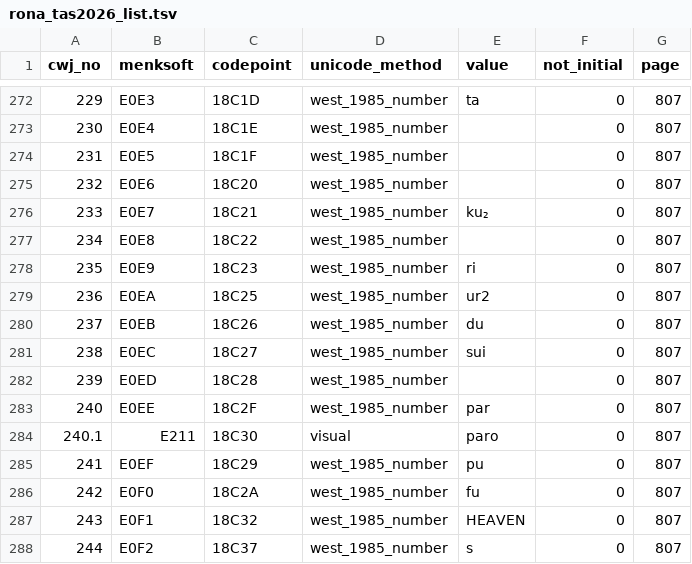
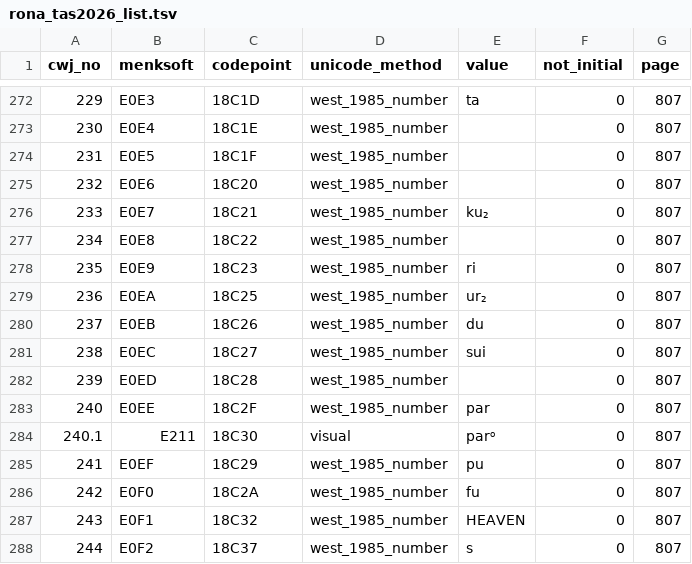
Before and after one commit to mkpoli/khitan-input, a TSV file: data/unicode/rona_tas2026_list.tsv, drawn as a sheet; only a part is shown, gaps mark what is left out.

Commit message:
fix: correct two Róna-Tas values whose small type is set off its line

```diff
--- a/data/unicode/rona_tas2026_list.tsv
+++ b/data/unicode/rona_tas2026_list.tsv
@@ -278,3 +278,3 @@ cwj_no	menksoft	codepoint	unicode_method	value	not_initial	page
 235	E0E9	18C23	west_1985_number	ri	0	807
-236	E0EA	18C25	west_1985_number	ur2	0	807
+236	E0EA	18C25	west_1985_number	ur₂	0	807
 237	E0EB	18C26	west_1985_number	du	0	807
@@ -283,3 +283,3 @@ cwj_no	menksoft	codepoint	unicode_method	value	not_initial	page
 240	E0EE	18C2F	west_1985_number	par	0	807
-240.1	E211	18C30	visual	paro	0	807
+240.1	E211	18C30	visual	parᵒ	0	807
 241	E0EF	18C29	west_1985_number	pu	0	807
```
Also changed, not shown: 3 other files.
